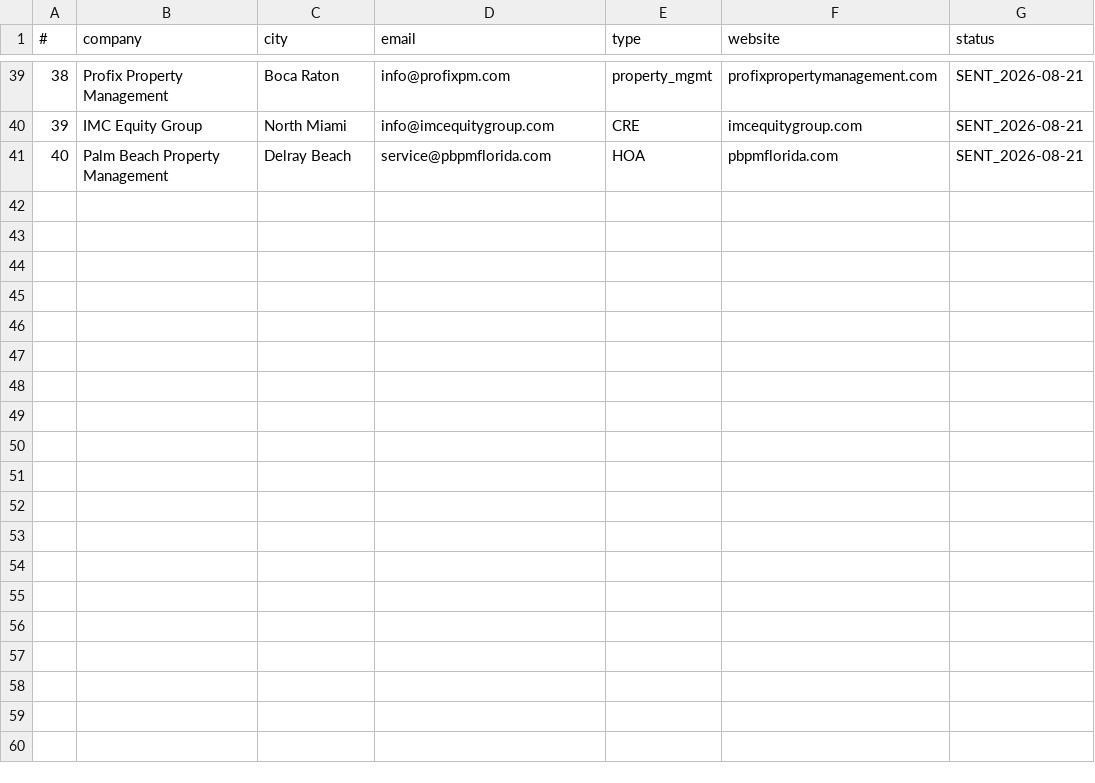
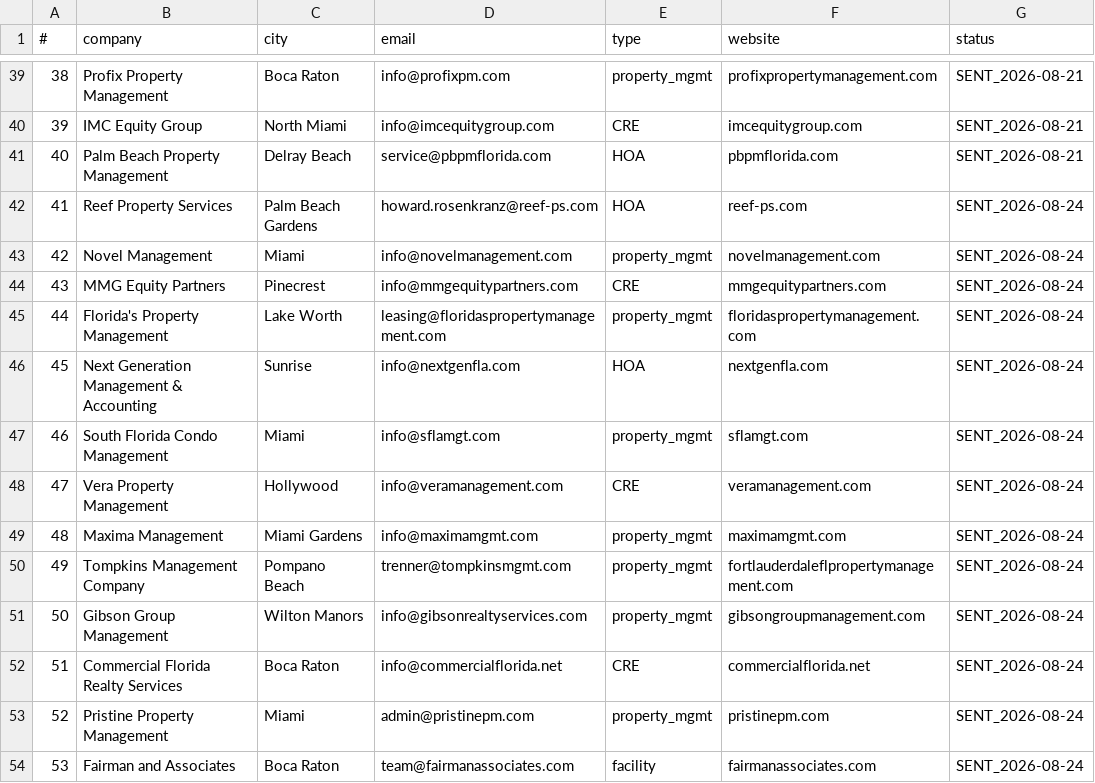
Before and after one commit to arorlov93/Supply-of-Goods, a CSV file: tender-system/outreach/pm-2026-08/recipients.csv, drawn as a sheet; only a part is shown, gaps mark what is left out.

```diff
--- a/tender-system/outreach/pm-2026-08/recipients.csv
+++ b/tender-system/outreach/pm-2026-08/recipients.csv
@@ -41 +41,14 @@
 40,Palm Beach Property Management,Delray Beach,service@pbpmflorida.com,HOA,pbpmflorida.com,SENT_2026-08-21
+41,Reef Property Services,Palm Beach Gardens,howard.rosenkranz@reef-ps.com,HOA,reef-ps.com,SENT_2026-08-24
+42,Novel Management,Miami,info@novelmanagement.com,property_mgmt,novelmanagement.com,SENT_2026-08-24
+43,MMG Equity Partners,Pinecrest,info@mmgequitypartners.com,CRE,mmgequitypartners.com,SENT_2026-08-24
+44,Florida's Property Management,Lake Worth,leasing@floridaspropertymanagement.com,property_mgmt,floridaspropertymanagement.com,SENT_2026-08-24
+45,Next Generation Management & Accounting,Sunrise,info@nextgenfla.com,HOA,nextgenfla.com,SENT_2026-08-24
+46,South Florida Condo Management,Miami,info@sflamgt.com,property_mgmt,sflamgt.com,SENT_2026-08-24
+47,Vera Property Management,Hollywood,info@veramanagement.com,CRE,veramanagement.com,SENT_2026-08-24
+48,Maxima Management,Miami Gardens,info@maximamgmt.com,property_mgmt,maximamgmt.com,SENT_2026-08-24
+49,Tompkins Management Company,Pompano Beach,trenner@tompkinsmgmt.com,property_mgmt,fortlauderdaleflpropertymanagement.com,SENT_2026-08-24
+50,Gibson Group Management,Wilton Manors,info@gibsonrealtyservices.com,property_mgmt,gibsongroupmanagement.com,SENT_2026-08-24
+51,Commercial Florida Realty Services,Boca Raton,info@commercialflorida.net,CRE,commercialflorida.net,SENT_2026-08-24
+52,Pristine Property Management,Miami,admin@pristinepm.com,property_mgmt,pristinepm.com,SENT_2026-08-24
+53,Fairman and Associates,Boca Raton,team@fairmanassociates.com,facility,fairmanassociates.com,SENT_2026-08-24
```
Also changed, not shown: tender-system/outreach/pm-2026-08/sent-log.csv.
